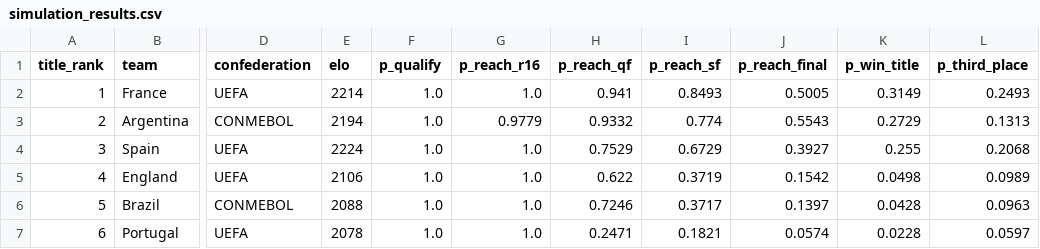
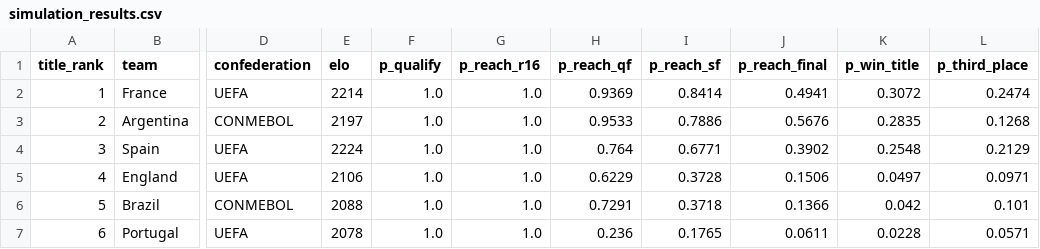
Before and after one commit to ieuyar/WC26, a CSV file: simulation_output/simulation_results.csv, drawn as a sheet; only a part is shown, gaps mark what is left out; the diff covers the shown part only; the diff names each change by its address in the sheet, - before the commit and + after, or states it on an @@ line.

```diff
--- a/simulation_output/simulation_results.csv
+++ b/simulation_output/simulation_results.csv
-H2 (p_reach_qf): 0.941
+H2 (p_reach_qf): 0.9369
-I2 (p_reach_sf): 0.8493
+I2 (p_reach_sf): 0.8414
-J2 (p_reach_final): 0.5005
+J2 (p_reach_final): 0.4941
-K2 (p_win_title): 0.3149
+K2 (p_win_title): 0.3072
-L2 (p_third_place): 0.2493
+L2 (p_third_place): 0.2474
-E3 (elo): 2194
+E3 (elo): 2197
-G3 (p_reach_r16): 0.9779
+G3 (p_reach_r16): 1.0
-H3 (p_reach_qf): 0.9332
+H3 (p_reach_qf): 0.9533
-I3 (p_reach_sf): 0.774
+I3 (p_reach_sf): 0.7886
-J3 (p_reach_final): 0.5543
+J3 (p_reach_final): 0.5676
-K3 (p_win_title): 0.2729
+K3 (p_win_title): 0.2835
-L3 (p_third_place): 0.1313
+L3 (p_third_place): 0.1268
-H4 (p_reach_qf): 0.7529
+H4 (p_reach_qf): 0.764
-I4 (p_reach_sf): 0.6729
+I4 (p_reach_sf): 0.6771
-J4 (p_reach_final): 0.3927
+J4 (p_reach_final): 0.3902
-K4 (p_win_title): 0.255
+K4 (p_win_title): 0.2548
-L4 (p_third_place): 0.2068
+L4 (p_third_place): 0.2129
-H5 (p_reach_qf): 0.622
+H5 (p_reach_qf): 0.6229
-I5 (p_reach_sf): 0.3719
+I5 (p_reach_sf): 0.3728
-J5 (p_reach_final): 0.1542
+J5 (p_reach_final): 0.1506
-K5 (p_win_title): 0.0498
+K5 (p_win_title): 0.0497
-L5 (p_third_place): 0.0989
+L5 (p_third_place): 0.0971
-H6 (p_reach_qf): 0.7246
+H6 (p_reach_qf): 0.7291
-I6 (p_reach_sf): 0.3717
+I6 (p_reach_sf): 0.3718
-J6 (p_reach_final): 0.1397
+J6 (p_reach_final): 0.1366
-K6 (p_win_title): 0.0428
+K6 (p_win_title): 0.042
-L6 (p_third_place): 0.0963
+L6 (p_third_place): 0.101
-H7 (p_reach_qf): 0.2471
+H7 (p_reach_qf): 0.236
-I7 (p_reach_sf): 0.1821
+I7 (p_reach_sf): 0.1765
-J7 (p_reach_final): 0.0574
+J7 (p_reach_final): 0.0611
-L7 (p_third_place): 0.0597
+L7 (p_third_place): 0.0571
```
Also changed, not shown: 147 edited cells elsewhere in this file, live_results.csv, simulation_output/engine_scenarios.csv, 11 other files.
